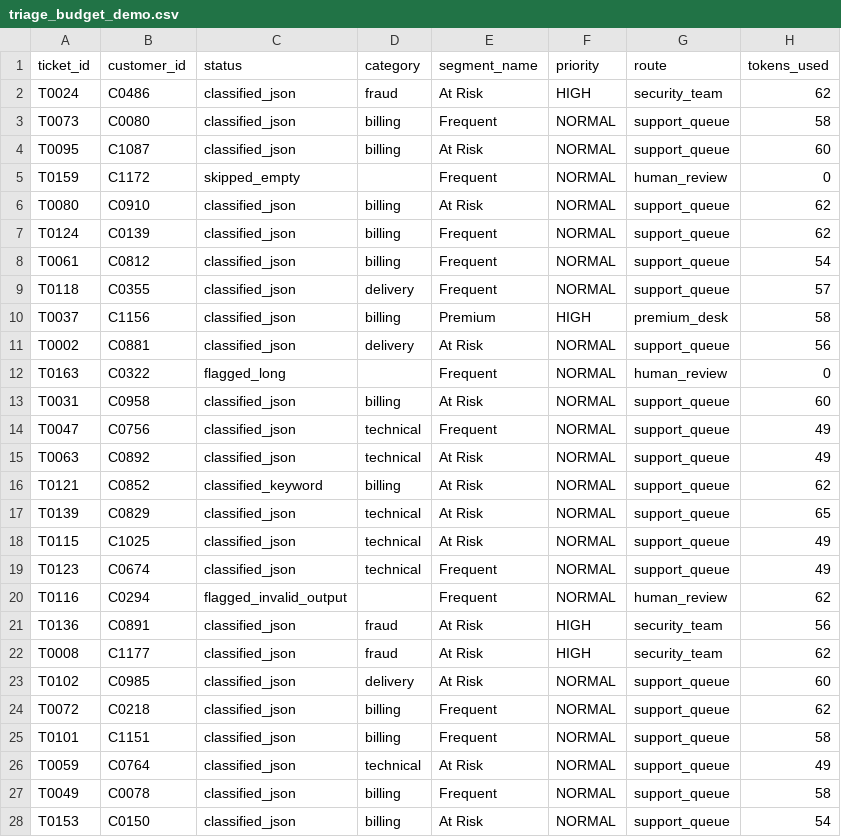
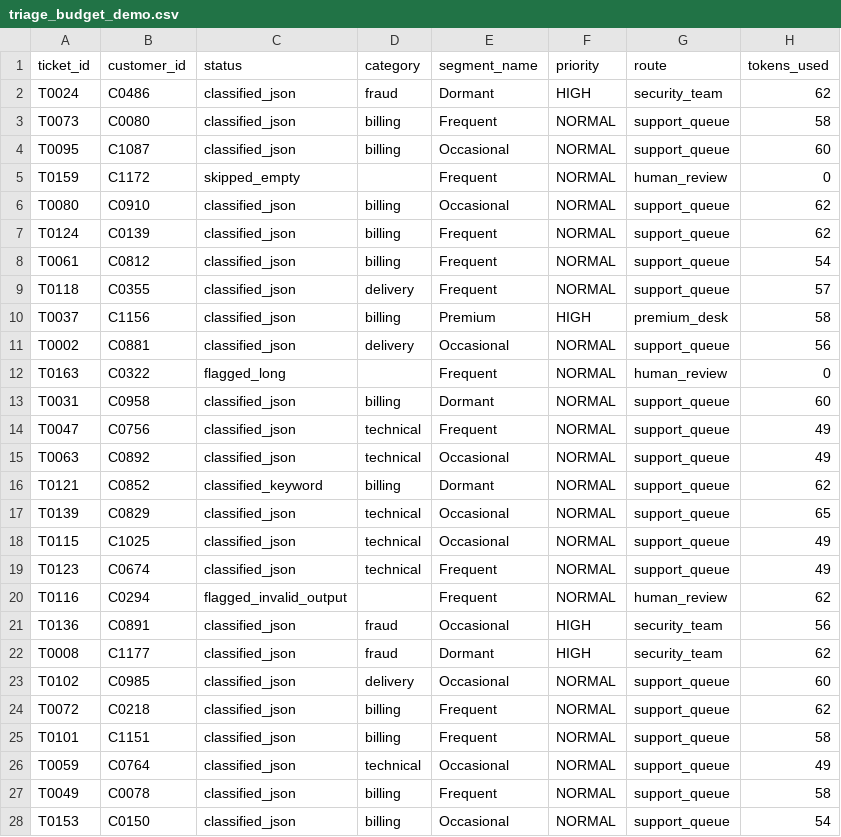
Before and after one commit to Siva4875/instamart-customer-intelligence-support-copilot, a CSV file: outputs/triage_budget_demo.csv, drawn as a sheet; only a part is shown; the diff covers the shown part only.

```diff
--- a/outputs/triage_budget_demo.csv
+++ b/outputs/triage_budget_demo.csv
@@ -1,7 +1,7 @@
 ticket_id,customer_id,status,category,segment_name,priority,route,tokens_used
-T0024,C0486,classified_json,fraud,At Risk,HIGH,security_team,62
+T0024,C0486,classified_json,fraud,Dormant,HIGH,security_team,62
 T0073,C0080,classified_json,billing,Frequent,NORMAL,support_queue,58
-T0095,C1087,classified_json,billing,At Risk,NORMAL,support_queue,60
+T0095,C1087,classified_json,billing,Occasional,NORMAL,support_queue,60
 T0159,C1172,skipped_empty,,Frequent,NORMAL,human_review,0
-T0080,C0910,classified_json,billing,At Risk,NORMAL,support_queue,62
+T0080,C0910,classified_json,billing,Occasional,NORMAL,support_queue,62
 T0124,C0139,classified_json,billing,Frequent,NORMAL,support_queue,62
@@ -10,19 +10,19 @@ T0118,C0355,classified_json,delivery,Frequent,NORMAL,support_queue,57
 T0037,C1156,classified_json,billing,Premium,HIGH,premium_desk,58
-T0002,C0881,classified_json,delivery,At Risk,NORMAL,support_queue,56
+T0002,C0881,classified_json,delivery,Occasional,NORMAL,support_queue,56
 T0163,C0322,flagged_long,,Frequent,NORMAL,human_review,0
-T0031,C0958,classified_json,billing,At Risk,NORMAL,support_queue,60
+T0031,C0958,classified_json,billing,Dormant,NORMAL,support_queue,60
 T0047,C0756,classified_json,technical,Frequent,NORMAL,support_queue,49
-T0063,C0892,classified_json,technical,At Risk,NORMAL,support_queue,49
-T0121,C0852,classified_keyword,billing,At Risk,NORMAL,support_queue,62
-T0139,C0829,classified_json,technical,At Risk,NORMAL,support_queue,65
-T0115,C1025,classified_json,technical,At Risk,NORMAL,support_queue,49
+T0063,C0892,classified_json,technical,Occasional,NORMAL,support_queue,49
+T0121,C0852,classified_keyword,billing,Dormant,NORMAL,support_queue,62
+T0139,C0829,classified_json,technical,Occasional,NORMAL,support_queue,65
+T0115,C1025,classified_json,technical,Occasional,NORMAL,support_queue,49
 T0123,C0674,classified_json,technical,Frequent,NORMAL,support_queue,49
 T0116,C0294,flagged_invalid_output,,Frequent,NORMAL,human_review,62
-T0136,C0891,classified_json,fraud,At Risk,HIGH,security_team,56
-T0008,C1177,classified_json,fraud,At Risk,HIGH,security_team,62
-T0102,C0985,classified_json,delivery,At Risk,NORMAL,support_queue,60
+T0136,C0891,classified_json,fraud,Occasional,HIGH,security_team,56
+T0008,C1177,classified_json,fraud,Dormant,HIGH,security_team,62
+T0102,C0985,classified_json,delivery,Occasional,NORMAL,support_queue,60
 T0072,C0218,classified_json,billing,Frequent,NORMAL,support_queue,62
 T0101,C1151,classified_json,billing,Frequent,NORMAL,support_queue,58
-T0059,C0764,classified_json,technical,At Risk,NORMAL,support_queue,49
+T0059,C0764,classified_json,technical,Occasional,NORMAL,support_queue,49
 T0049,C0078,classified_json,billing,Frequent,NORMAL,support_queue,58
-T0153,C0150,classified_json,billing,At Risk,NORMAL,support_queue,54
+T0153,C0150,classified_json,billing,Occasional,NORMAL,support_queue,54
```
Also changed, not shown: 68 edited cells elsewhere in this file, outputs/triage_results.csv, 3 other files.
